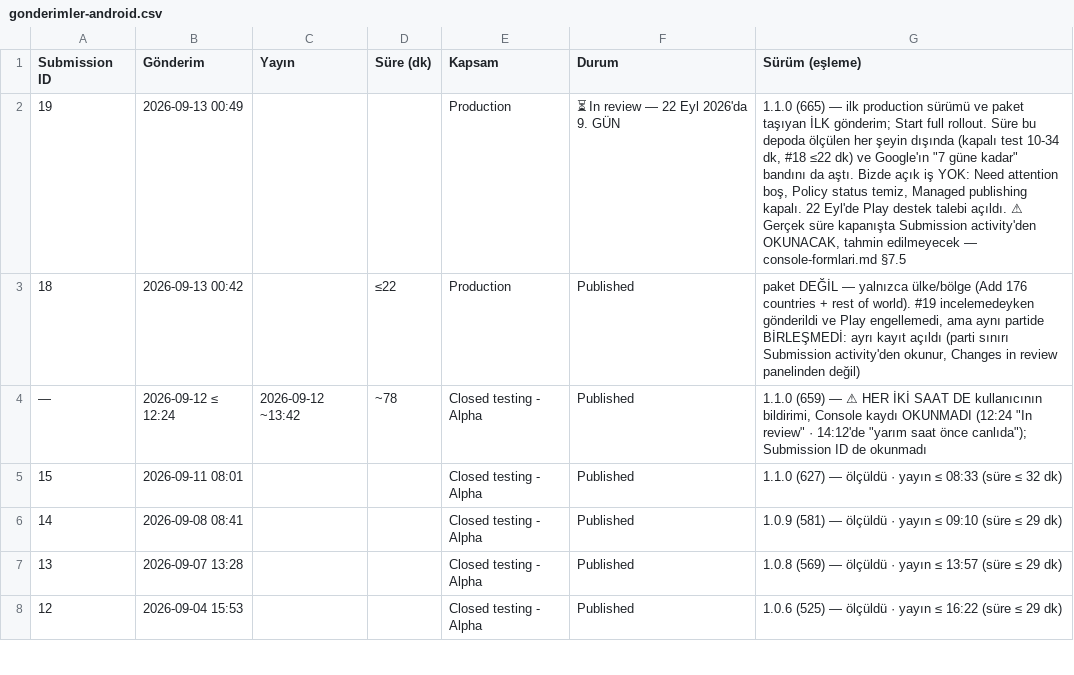
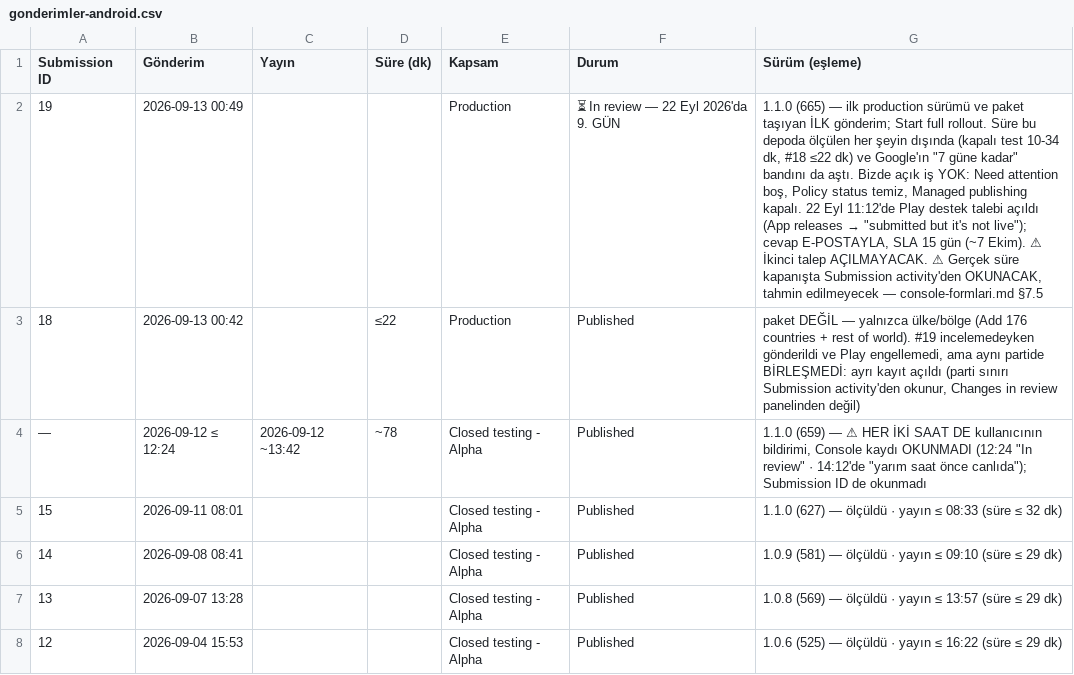
Before and after one commit to alpcapa/kelimeki, a CSV file: mobile/docs/surumler/gonderimler-android.csv, drawn as a sheet; only a part is shown; the diff names each change by its address in the sheet, - before the commit and + after, or states it on an @@ line.

```diff
--- a/mobile/docs/surumler/gonderimler-android.csv
+++ b/mobile/docs/surumler/gonderimler-android.csv
@@ G2 (Sürüm (eşleme)): …kapalı. 22 Eyl'de Play destek talebi açıldı. ⚠ Gerçek… → …kapalı. 22 Eyl 11:12'de Play destek talebi açıldı (App releases → "submitted but it's not live"); cevap E-POSTAYLA, SLA 15 gün (~7 Ekim). ⚠ İkinci talep AÇILMAYACAK. ⚠ Gerçek… @@
```
Also changed, not shown: 1 other file.
